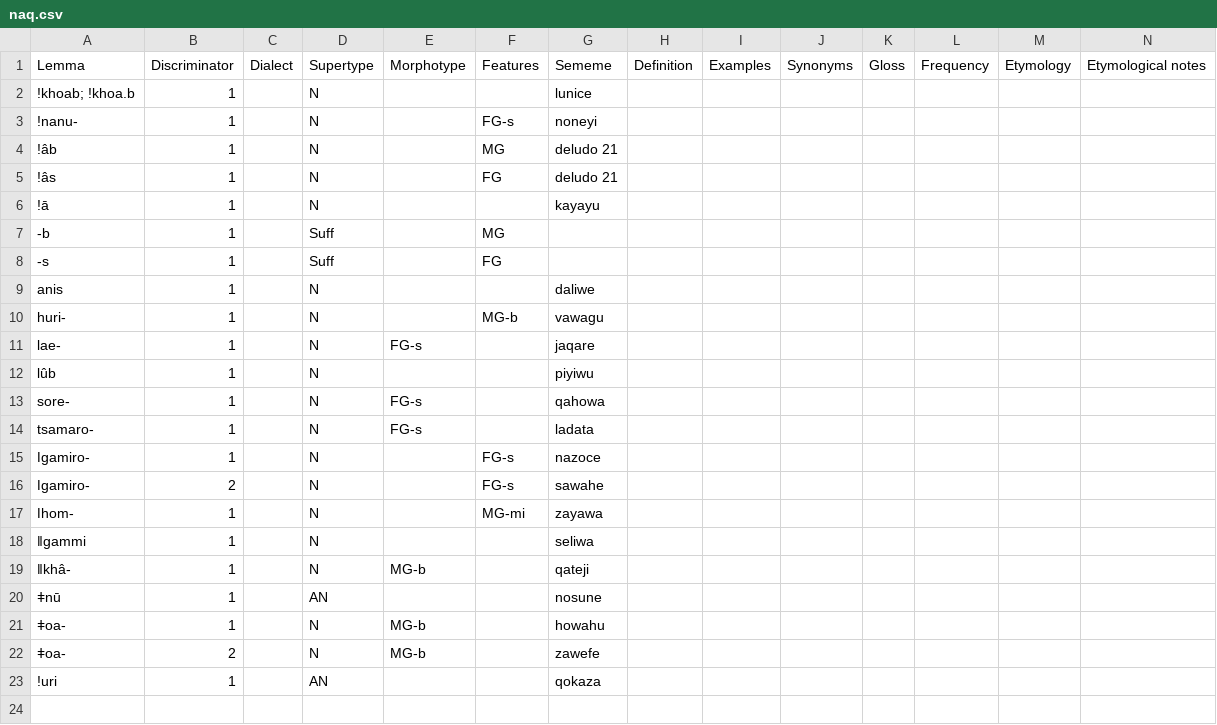
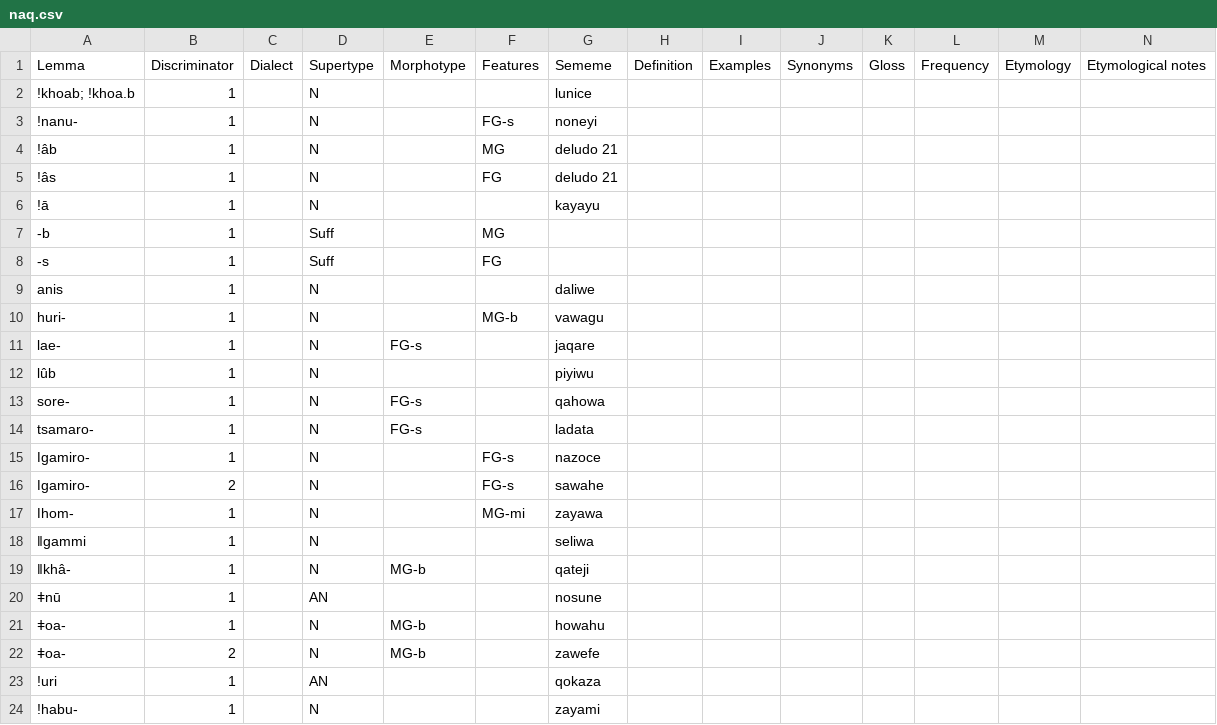
Before and after one commit to Ntsekees/Predilex, a CSV file: natlangs/naq.csv, drawn as a sheet; the diff names each change by its address in the sheet, - before the commit and + after, or states it on an @@ line.

Commit message:
Adding a new lemma.

```diff
--- a/natlangs/naq.csv
+++ b/natlangs/naq.csv
+row 24: ǃhabu- | 1 |  | N |  |  | zayami
```
